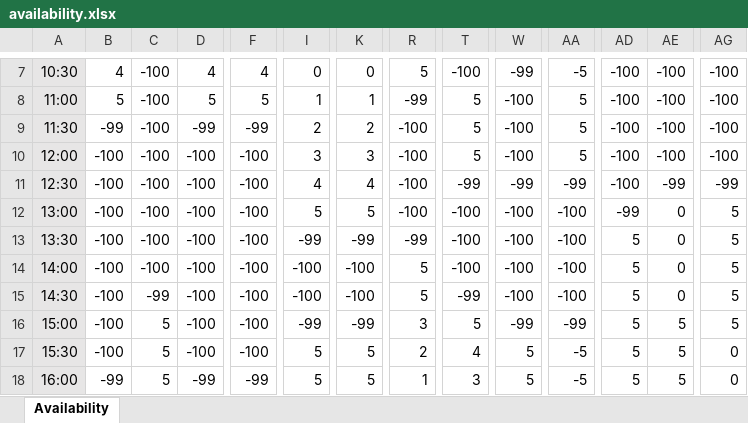
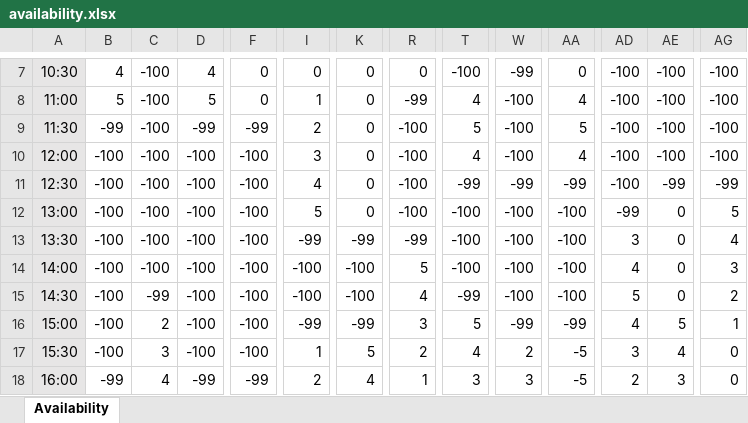
Before and after one commit to jsnhu/life-collegium-schedule, an Excel workbook: availability.xlsx, sheet Availability, drawn as a sheet; only a part is shown, gaps mark what is left out; values as stored, in another font and other column widths than the file's, no borders; conditional formats not drawn; the diff covers the shown part only; the diff names each change by its address in the sheet, - before the commit and + after, or states it on an @@ line.

```diff
--- a/availability.xlsx (sheet Availability)
+++ b/availability.xlsx (sheet Availability)
-F7: 4
+F7: 0
-R7: 5
+R7: 0
-AA7: -5
+AA7: 0
-F8: 5
+F8: 0
-K8: 1
+K8: 0
-T8: 5
+T8: 4
-AA8: 5
+AA8: 4
-K9: 2
+K9: 0
-K10: 3
+K10: 0
-T10: 5
+T10: 4
-AA10: 5
+AA10: 4
-K11: 4
+K11: 0
-K12: 5
+K12: 0
-AD13: 5
+AD13: 3
-AG13: 5
+AG13: 4
-AD14: 5
+AD14: 4
-AG14: 5
+AG14: 3
-R15: 5
+R15: 4
-AG15: 5
+AG15: 2
-C16: 5
+C16: 2
-AD16: 5
+AD16: 4
-AG16: 5
+AG16: 1
-C17: 5
+C17: 3
-I17: 5
+I17: 1
-W17: 5
+W17: 2
-AD17: 5
+AD17: 3
-AE17: 5
+AE17: 4
-C18: 5
+C18: 4
-I18: 5
+I18: 2
-K18: 5
+K18: 4
-W18: 5
+W18: 3
-AD18: 5
+AD18: 2
-AE18: 5
+AE18: 3
```
Also changed, not shown: 87 edited cells elsewhere in this sheet, 1 other file.
